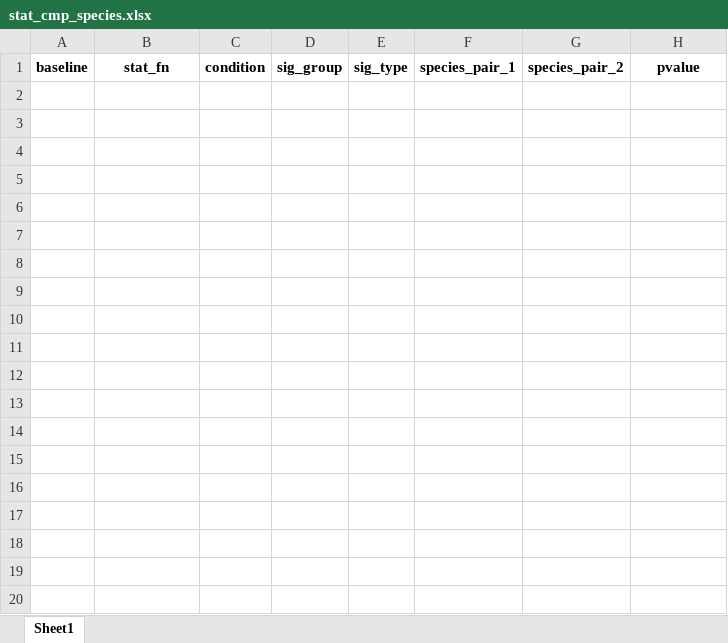
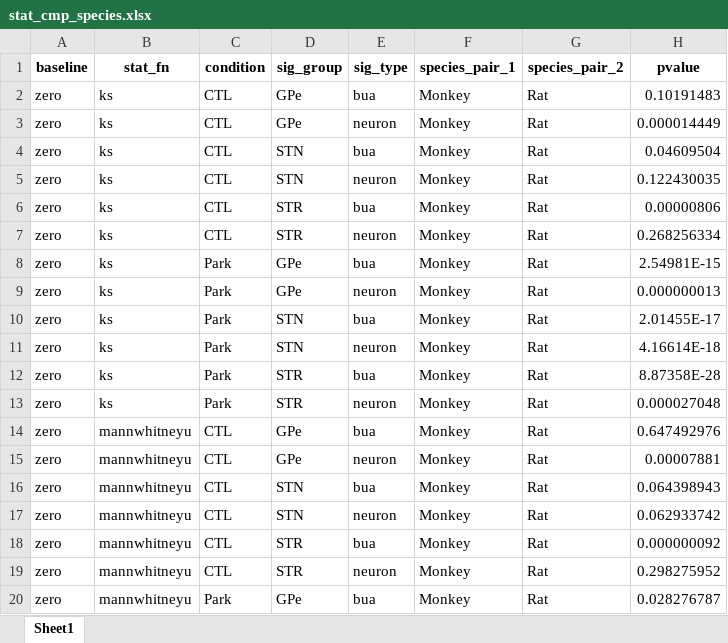
Before and after one commit to JulienBrn/frm, an Excel workbook: results/stats/welch/max_f/stat_cmp_species.xlsx, sheet Sheet1, drawn as a sheet; only a part is shown; values as stored, in another font and other column widths than the file's, no borders; the diff covers the shown part only; the diff names each change by its address in the sheet, - before the commit and + after, or states it on an @@ line.

```diff
--- a/results/stats/welch/max_f/stat_cmp_species.xlsx (sheet Sheet1)
+++ b/results/stats/welch/max_f/stat_cmp_species.xlsx (sheet Sheet1)
+row 2: zero | ks | CTL | GPe | bua | Monkey | Rat | 0.10191483
+row 3: zero | ks | CTL | GPe | neuron | Monkey | Rat | 0.000014449
+row 4: zero | ks | CTL | STN | bua | Monkey | Rat | 0.04609504
+row 5: zero | ks | CTL | STN | neuron | Monkey | Rat | 0.122430035
+row 6: zero | ks | CTL | STR | bua | Monkey | Rat | 0.00000806
+row 7: zero | ks | CTL | STR | neuron | Monkey | Rat | 0.268256334
+row 8: zero | ks | Park | GPe | bua | Monkey | Rat | 2.54981E-15
+row 9: zero | ks | Park | GPe | neuron | Monkey | Rat | 0.000000013
+row 10: zero | ks | Park | STN | bua | Monkey | Rat | 2.01455E-17
+row 11: zero | ks | Park | STN | neuron | Monkey | Rat | 4.16614E-18
+row 12: zero | ks | Park | STR | bua | Monkey | Rat | 8.87358E-28
+row 13: zero | ks | Park | STR | neuron | Monkey | Rat | 0.000027048
+row 14: zero | mannwhitneyu | CTL | GPe | bua | Monkey | Rat | 0.647492976
+row 15: zero | mannwhitneyu | CTL | GPe | neuron | Monkey | Rat | 0.00007881
+row 16: zero | mannwhitneyu | CTL | STN | bua | Monkey | Rat | 0.064398943
+row 17: zero | mannwhitneyu | CTL | STN | neuron | Monkey | Rat | 0.062933742
+row 18: zero | mannwhitneyu | CTL | STR | bua | Monkey | Rat | 0.000000092
+row 19: zero | mannwhitneyu | CTL | STR | neuron | Monkey | Rat | 0.298275952
+row 20: zero | mannwhitneyu | Park | GPe | bua | Monkey | Rat | 0.028276787
```
Also changed, not shown: 93 added rows elsewhere in this sheet, results/stats/coh/auc/stat_cmp_condition.xlsx, results/stats/coh/auc/stat_cmp_species.xlsx, 7 other files.
